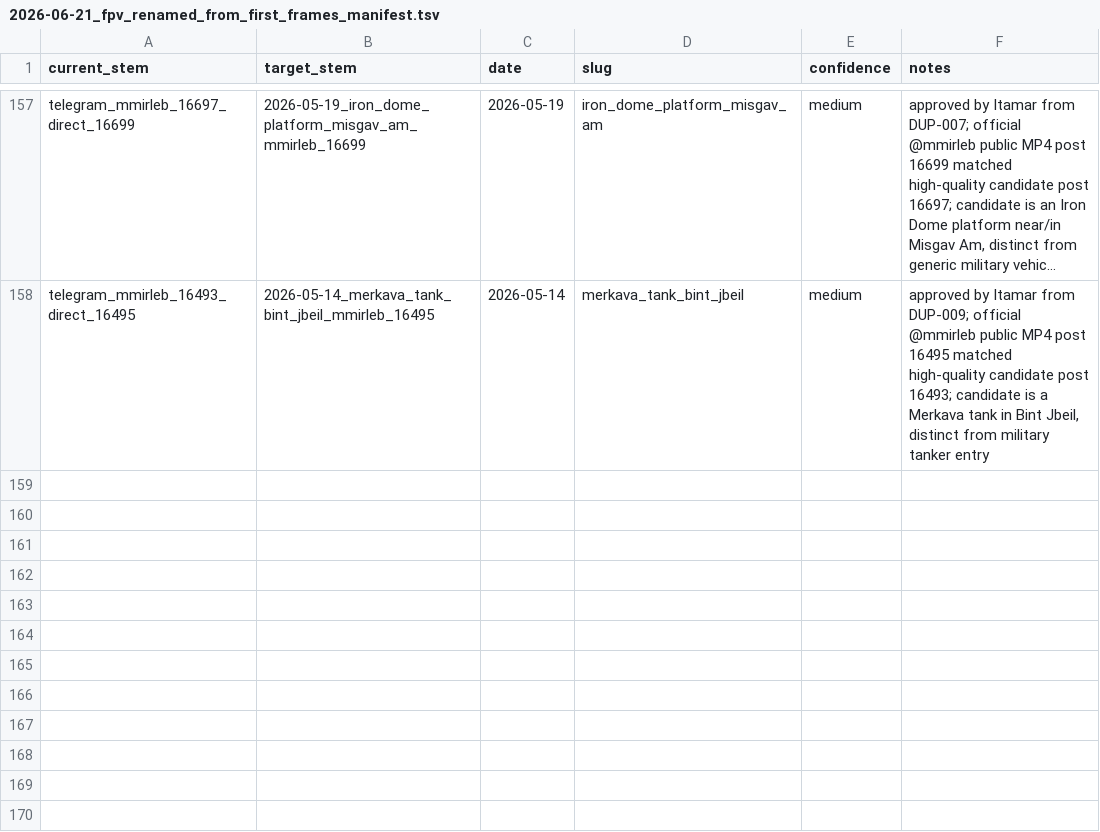
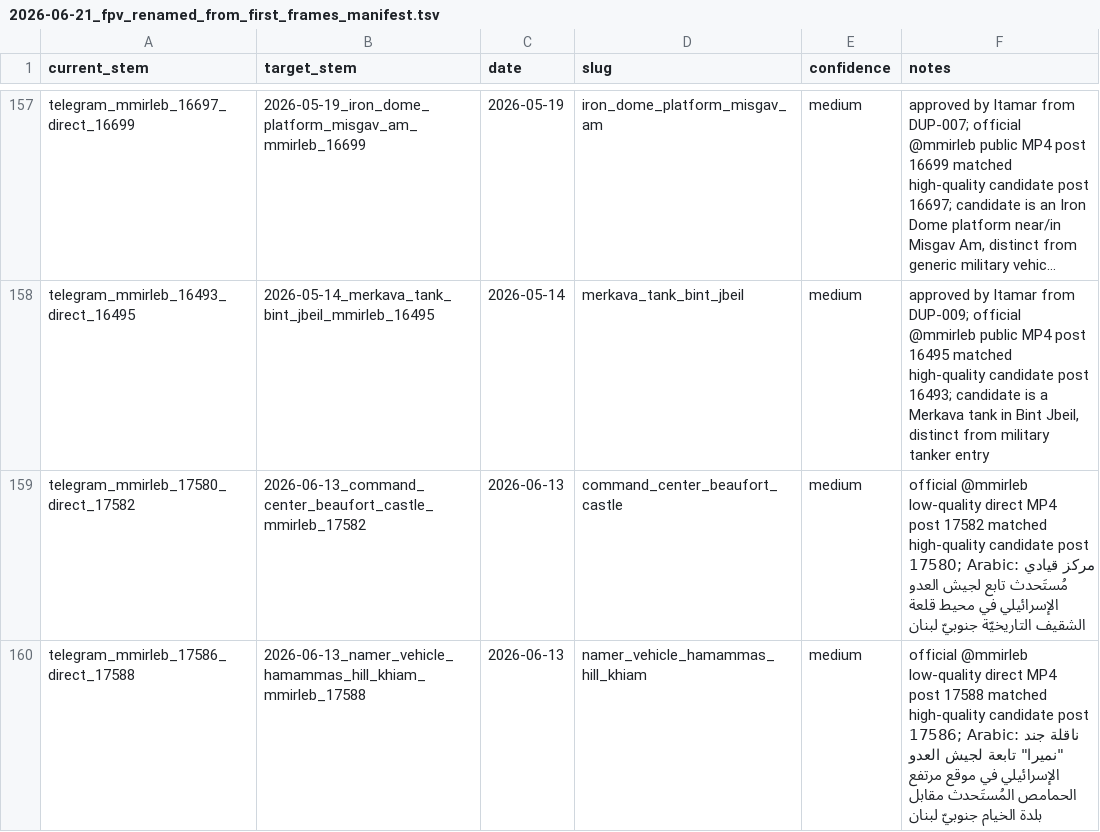
Before and after one commit to middle-east-buka/fpv-drone-strikes-lebanon-dataset, a TSV file: 2026-06-21_fpv_renamed_from_first_frames_manifest.tsv, drawn as a sheet; only a part is shown, gaps mark what is left out; long unchanged cells end in …; the diff names each change by its address in the sheet, - before the commit and + after, or states it on an @@ line.

Commit message:
Add 2026-06-13 @mmirleb FPV videos

```diff
--- a/2026-06-21_fpv_renamed_from_first_frames_manifest.tsv
+++ b/2026-06-21_fpv_renamed_from_first_frames_manifest.tsv
+row 159: telegram_mmirleb_17580_direct_17582 | 2026-06-13_command_center_beaufort_castle_mmirleb_17582 | 2026-06-13 | command_center_beaufort_castle | medium | official @mmirleb low-quality direct MP4 post 17582 matched high-quality candidate post 17580; Arabic: مركز قيادي مُستَحدث تابع لجيش العدو الإسرائيلي في محيط قلعة الشقيف التاريخيّة جنوبيّ لبنان
+row 160: telegram_mmirleb_17586_direct_17588 | 2026-06-13_namer_vehicle_hamammas_hill_khiam_mmirleb_17588 | 2026-06-13 | namer_vehicle_hamammas_hill_khiam | medium | official @mmirleb low-quality direct MP4 post 17588 matched high-quality candidate post 17586; Arabic: ناقلة جند "نميرا" تابعة لجيش العدو الإسرائيلي في موقع مرتفع الحمامص المُستَحدث مقابل بلدة الخيام جنوبيّ لبنان
```
Also changed, not shown: 1 other file.
